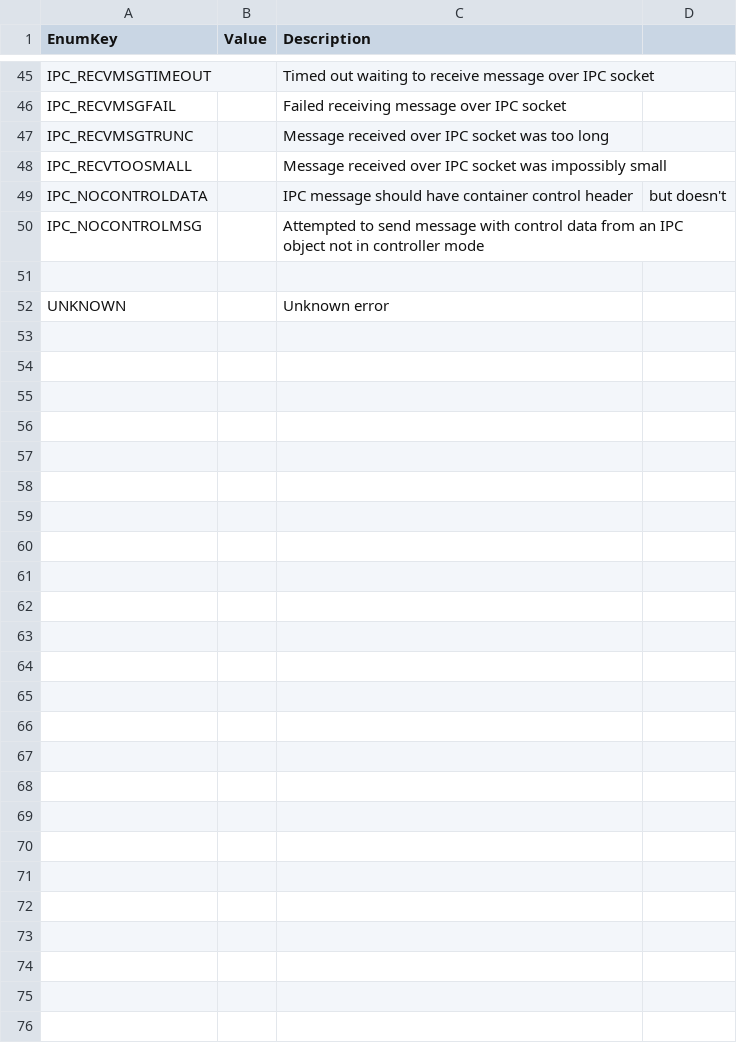
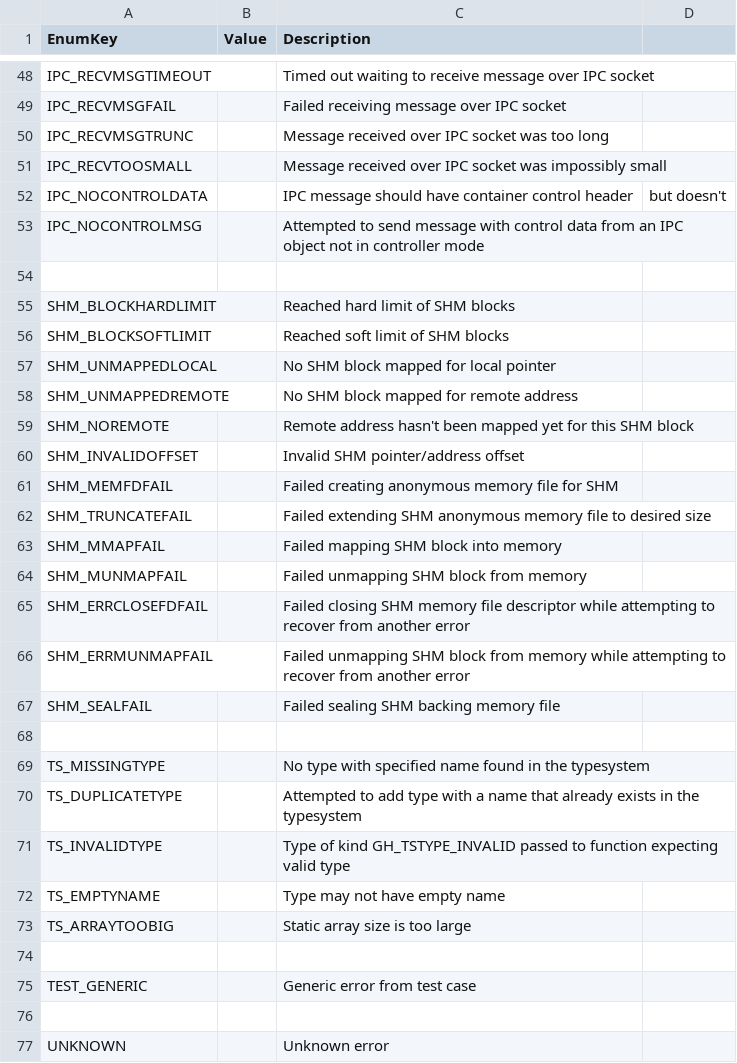
Before and after one commit to freenull/libghost, a CSV file: intermediate/gh_error.csv, drawn as a sheet; only a part is shown, gaps mark what is left out; the diff covers the shown part only.

Commit message:
Typesystem and generic dynamic arrays
- Added gh_ts subsystem
  - Allows defining primitive types, structs, tagged unions, pointers
    and dynamically sized arrays.
  - Includes common C primitives (gh_ts_loadbuiltin).
  - Allows automatically generating derivative types (pointers, arrays
    etc.) by scanning the typesystem for references to types ending with
    '*', '[]' or '[<length of static array>]' (gh_ts_makederivatives).
  - Allows recreating entire hierarchies of types based on a single
    generic "read from address, write to address" callback.
  - Added tests for primitive types, pointers (linked list), dynamically
    sized arrays.
  - Added test for reading an entire struct hierarchy across pointers
    from a child process (through process_vm_readv).
- Added Doxygen config
- Bumped required Linux kernel version to 5.1+
- Added gh_dynamicarray, a generic internal interface for dynamic arrays
- Added gh_bytebuffer, an automatically growing dynamic buffer of bytes
- Added gh_str struct and `gh_str*` helper functions for working with
  strings internally
- Added custom destructor support to gh_alloc implementations
- All tests now run under Valgrind and will fail if Valgrind encounters
  any errors

```diff
--- a/intermediate/gh_error.csv
+++ b/intermediate/gh_error.csv
@@ -50,2 +53,24 @@ IPC_NOCONTROLDATA,,IPC message should have container control header, but doesn't
 IPC_NOCONTROLMSG,,Attempted to send message with control data from an IPC object not in controller mode
+
+SHM_BLOCKHARDLIMIT,,Reached hard limit of SHM blocks
+SHM_BLOCKSOFTLIMIT,,Reached soft limit of SHM blocks
+SHM_UNMAPPEDLOCAL,,No SHM block mapped for local pointer
+SHM_UNMAPPEDREMOTE,,No SHM block mapped for remote address
+SHM_NOREMOTE,,Remote address hasn't been mapped yet for this SHM block
+SHM_INVALIDOFFSET,,Invalid SHM pointer/address offset
+SHM_MEMFDFAIL,,Failed creating anonymous memory file for SHM
+SHM_TRUNCATEFAIL,,Failed extending SHM anonymous memory file to desired size
+SHM_MMAPFAIL,,Failed mapping SHM block into memory
+SHM_MUNMAPFAIL,,Failed unmapping SHM block from memory
+SHM_ERRCLOSEFDFAIL,,Failed closing SHM memory file descriptor while attempting to recover from another error
+SHM_ERRMUNMAPFAIL,,Failed unmapping SHM block from memory while attempting to recover from another error
+SHM_SEALFAIL,,Failed sealing SHM backing memory file
+
+TS_MISSINGTYPE,,No type with specified name found in the typesystem
+TS_DUPLICATETYPE,,Attempted to add type with a name that already exists in the typesystem
+TS_INVALIDTYPE,,Type of kind GH_TSTYPE_INVALID passed to function expecting valid type
+TS_EMPTYNAME,,Type may not have empty name
+TS_ARRAYTOOBIG,,Static array size is too large
+
+TEST_GENERIC,,Generic error from test case
 
```
Also changed, not shown: 3 added rows elsewhere in this file, 31 other files.
